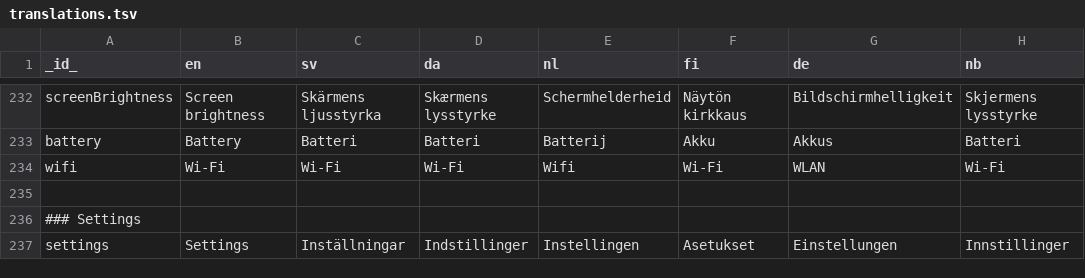
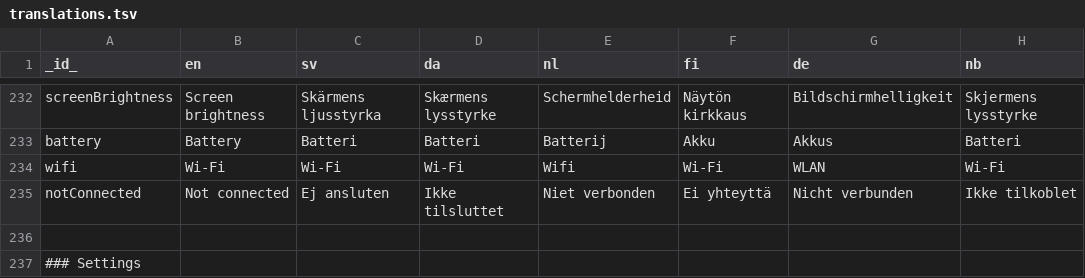
Before and after one commit to abilia/system_settings_editor, a TSV file: lib/i18n/translations.tsv, drawn as a sheet; only a part is shown, gaps mark what is left out; the shorter side is filled out with more unchanged rows; the diff names each change by its address in the sheet, - before the commit and + after, or states it on an @@ line.

```diff
--- a/lib/i18n/translations.tsv
+++ b/lib/i18n/translations.tsv
+row 235: notConnected | Not connected | Ej ansluten | Ikke tilsluttet | Niet verbonden | Ei yhteyttä | Nicht verbunden | Ikke tilkoblet
```
Also changed, not shown: 11 other files.
